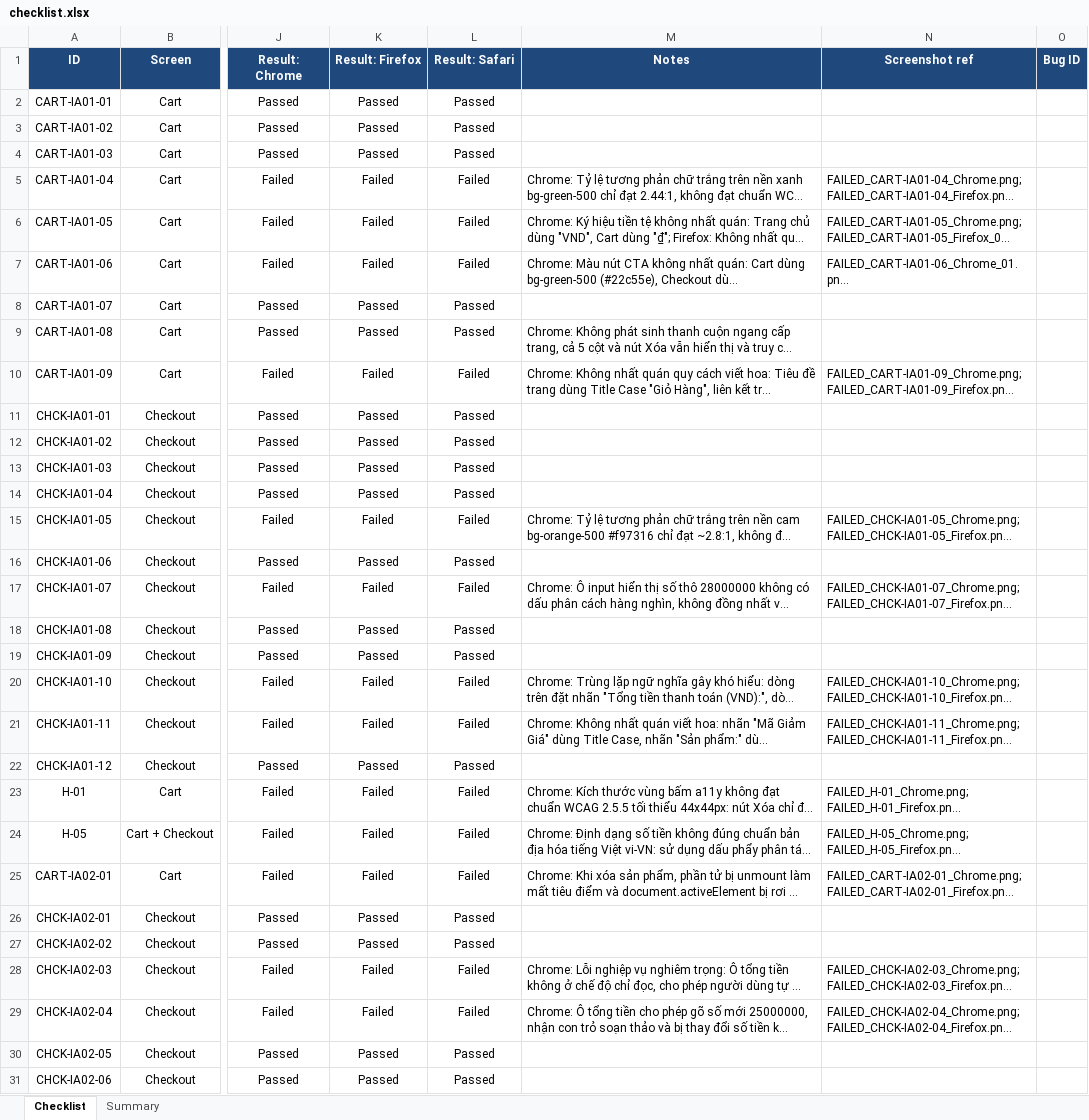
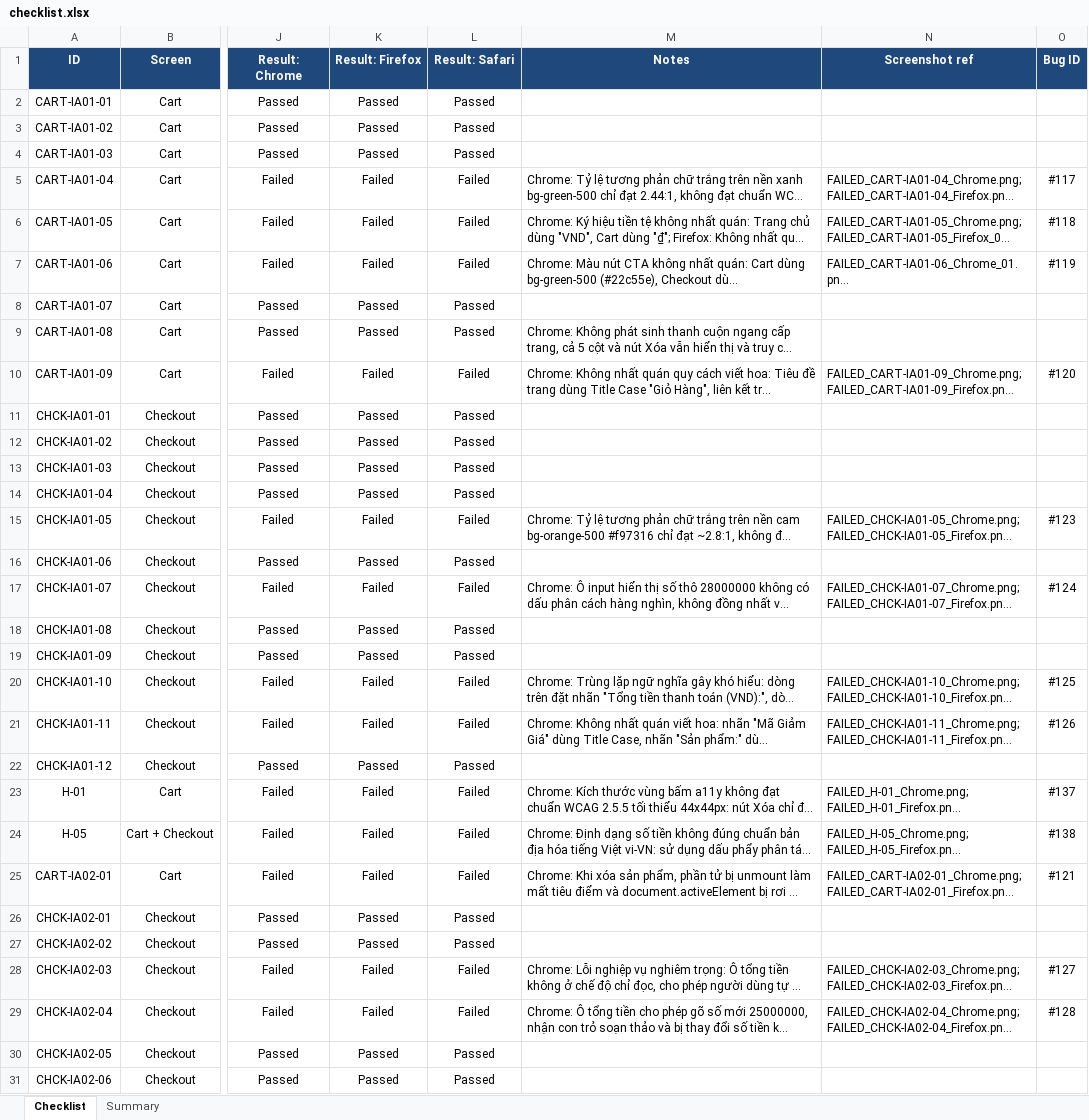
Before and after one commit to faker26052005-lgtm/SUT-EShop, an Excel workbook: deliverables/04-exercises/quoc-ky/hw_03/hw03-gui-checklist/checklist.xlsx, sheet Checklist, drawn as a sheet; only a part is shown, gaps mark what is left out; long unchanged cells end in …; values as stored, in another font and other column widths than the file's, no borders; the diff covers the shown part only; the diff names each change by its address in the sheet, - before the commit and + after, or states it on an @@ line.

```diff
--- a/deliverables/04-exercises/quoc-ky/hw_03/hw03-gui-checklist/checklist.xlsx (sheet Checklist)
+++ b/deliverables/04-exercises/quoc-ky/hw_03/hw03-gui-checklist/checklist.xlsx (sheet Checklist)
-O5 (Bug ID): (empty)
+O5 (Bug ID): #117
-O6 (Bug ID): (empty)
+O6 (Bug ID): #118
-O7 (Bug ID): (empty)
+O7 (Bug ID): #119
-O10 (Bug ID): (empty)
+O10 (Bug ID): #120
-O15 (Bug ID): (empty)
+O15 (Bug ID): #123
-O17 (Bug ID): (empty)
+O17 (Bug ID): #124
-O20 (Bug ID): (empty)
+O20 (Bug ID): #125
-O21 (Bug ID): (empty)
+O21 (Bug ID): #126
-O23 (Bug ID): (empty)
+O23 (Bug ID): #137
-O24 (Bug ID): (empty)
+O24 (Bug ID): #138
-O25 (Bug ID): (empty)
+O25 (Bug ID): #121
-O28 (Bug ID): (empty)
+O28 (Bug ID): #127
-O29 (Bug ID): (empty)
+O29 (Bug ID): #128
```
Also changed, not shown: 9 edited cells elsewhere in this sheet, 24 other files.
